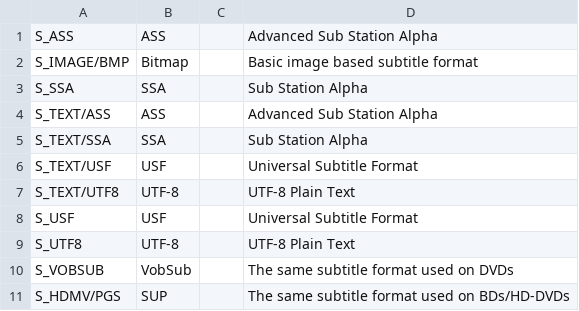
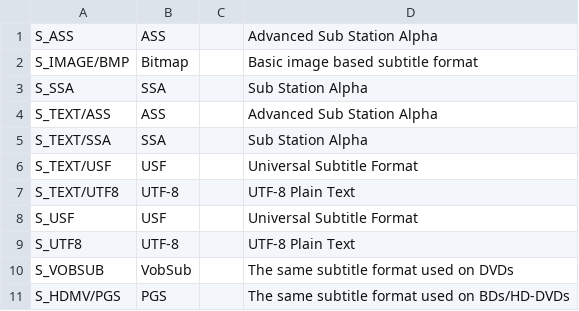
Before and after one commit to mediatest/mediatest, a CSV file: Source/Ressource/Text/DataBase/CodecID_Text_Matroska.csv, drawn as a sheet.

```diff
--- a/Source/Ressource/Text/DataBase/CodecID_Text_Matroska.csv
+++ b/Source/Ressource/Text/DataBase/CodecID_Text_Matroska.csv
@@ -10,2 +10,2 @@ S_UTF8;UTF-8;;UTF-8 Plain Text
 S_VOBSUB;VobSub;;The same subtitle format used on DVDs
-S_HDMV/PGS;SUP;;The same subtitle format used on BDs/HD-DVDs
+S_HDMV/PGS;PGS;;The same subtitle format used on BDs/HD-DVDs
```
Also changed, not shown: 1 other file.
